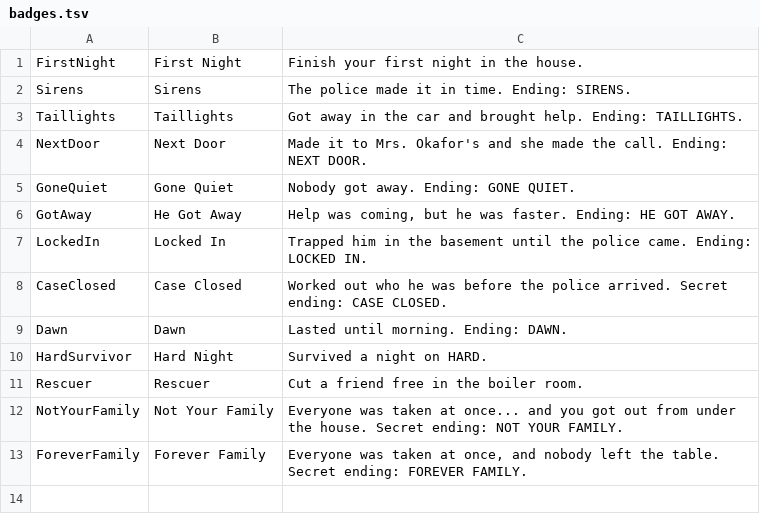
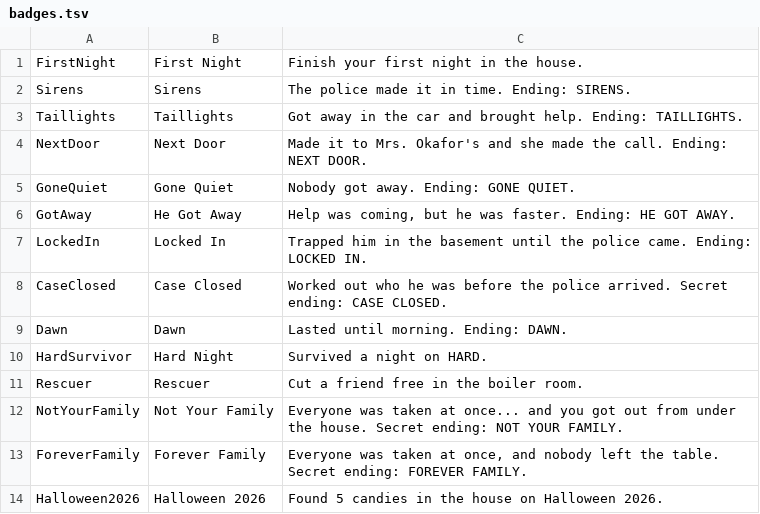
Before and after one commit to noraamorex-bit/Horror, a TSV file: tools/badges.tsv, drawn as a sheet.

```diff
--- a/tools/badges.tsv
+++ b/tools/badges.tsv
@@ -13 +13,2 @@ NotYourFamily	Not Your Family	Everyone was taken at once... and you got out from
 ForeverFamily	Forever Family	Everyone was taken at once, and nobody left the table. Secret ending: FOREVER FAMILY.
+Halloween2026	Halloween 2026	Found 5 candies in the house on Halloween 2026.
```
Also changed, not shown: 28 other files.
